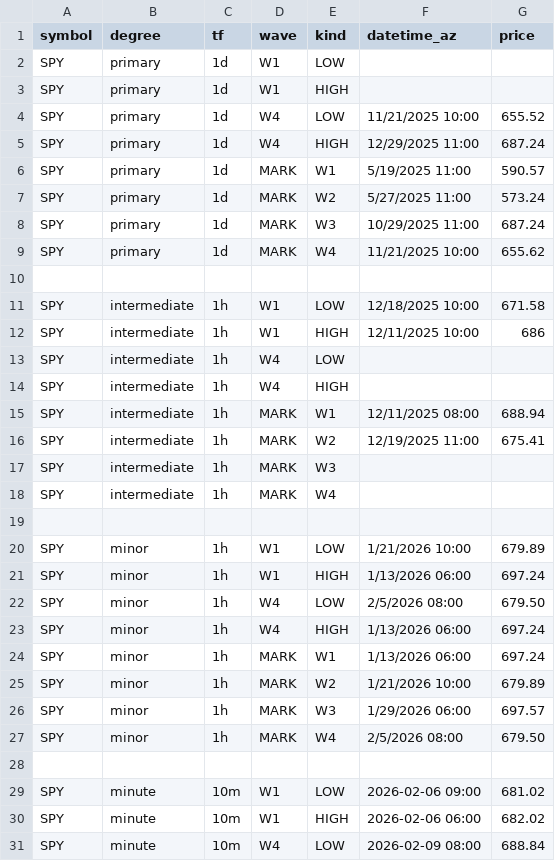
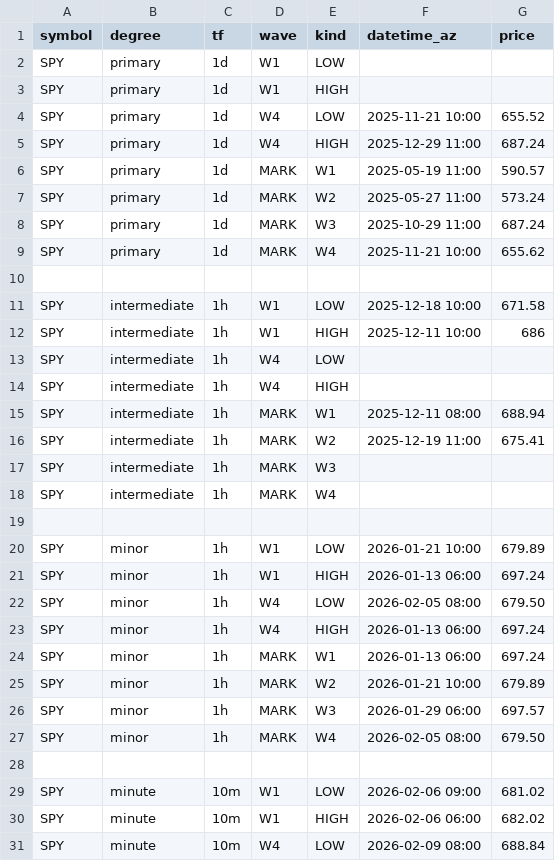
Before and after one commit to bfrye1973/frye-market-backend, a CSV file: services/core/data/fib-input.csv, drawn as a sheet; only a part is shown.

Commit message:
Update fib-input.csv

```diff
--- a/services/core/data/fib-input.csv
+++ b/services/core/data/fib-input.csv
@@ -3,15 +3,15 @@ SPY,primary,1d,W1,LOW,,
 SPY,primary,1d,W1,HIGH,,
-SPY,primary,1d,W4,LOW,11/21/2025 10:00,655.52
-SPY,primary,1d,W4,HIGH,12/29/2025 11:00,687.24
-SPY,primary,1d,MARK,W1,5/19/2025 11:00,590.57
-SPY,primary,1d,MARK,W2,5/27/2025 11:00,573.24
-SPY,primary,1d,MARK,W3,10/29/2025 11:00,687.24
-SPY,primary,1d,MARK,W4,11/21/2025 10:00,655.62
+SPY,primary,1d,W4,LOW,2025-11-21 10:00,655.52
+SPY,primary,1d,W4,HIGH,2025-12-29 11:00,687.24
+SPY,primary,1d,MARK,W1,2025-05-19 11:00,590.57
+SPY,primary,1d,MARK,W2,2025-05-27 11:00,573.24
+SPY,primary,1d,MARK,W3,2025-10-29 11:00,687.24
+SPY,primary,1d,MARK,W4,2025-11-21 10:00,655.62
 
-SPY,intermediate,1h,W1,LOW,12/18/2025 10:00,671.58
-SPY,intermediate,1h,W1,HIGH,12/11/2025 10:00,686
+SPY,intermediate,1h,W1,LOW,2025-12-18 10:00,671.58
+SPY,intermediate,1h,W1,HIGH,2025-12-11 10:00,686
 SPY,intermediate,1h,W4,LOW,,
 SPY,intermediate,1h,W4,HIGH,,
-SPY,intermediate,1h,MARK,W1,12/11/2025 08:00,688.94
-SPY,intermediate,1h,MARK,W2,12/19/2025 11:00,675.41
+SPY,intermediate,1h,MARK,W1,2025-12-11 08:00,688.94
+SPY,intermediate,1h,MARK,W2,2025-12-19 11:00,675.41
 SPY,intermediate,1h,MARK,W3,,
@@ -19,10 +19,10 @@ SPY,intermediate,1h,MARK,W4,,
 
-SPY,minor,1h,W1,LOW,1/21/2026 10:00,679.89
-SPY,minor,1h,W1,HIGH,1/13/2026 06:00,697.24
-SPY,minor,1h,W4,LOW,2/5/2026 08:00,679.50
-SPY,minor,1h,W4,HIGH,1/13/2026 06:00,697.24
-SPY,minor,1h,MARK,W1,1/13/2026 06:00,697.24
-SPY,minor,1h,MARK,W2,1/21/2026 10:00,679.89
-SPY,minor,1h,MARK,W3,1/29/2026 06:00,697.57
-SPY,minor,1h,MARK,W4,2/5/2026 08:00,679.50
+SPY,minor,1h,W1,LOW,2026-01-21 10:00,679.89
+SPY,minor,1h,W1,HIGH,2026-01-13 06:00,697.24
+SPY,minor,1h,W4,LOW,2026-02-05 08:00,679.50
+SPY,minor,1h,W4,HIGH,2026-01-13 06:00,697.24
+SPY,minor,1h,MARK,W1,2026-01-13 06:00,697.24
+SPY,minor,1h,MARK,W2,2026-01-21 10:00,679.89
+SPY,minor,1h,MARK,W3,2026-01-29 06:00,697.57
+SPY,minor,1h,MARK,W4,2026-02-05 08:00,679.50
 
```
